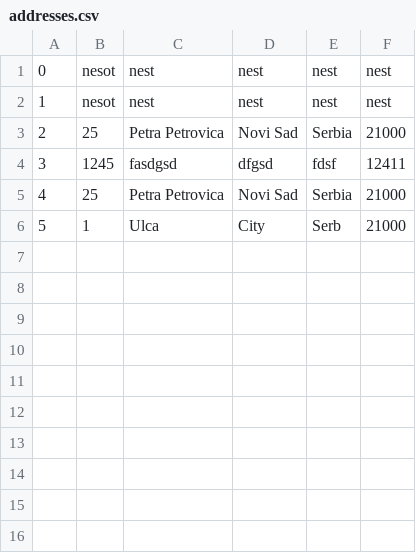
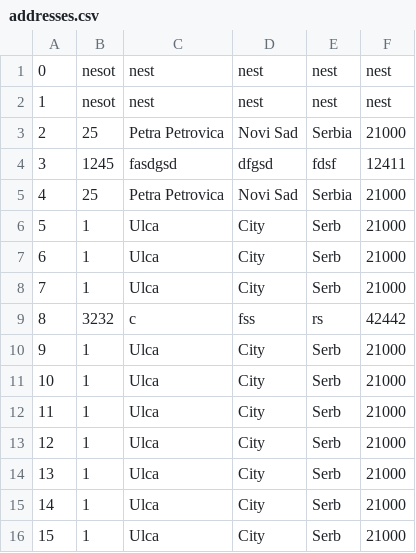
Before and after one commit to Selich/SIMS-HCI, a CSV file: Project/Resources/Data/addresses.csv, drawn as a sheet.

```diff
--- a/Project/Resources/Data/addresses.csv
+++ b/Project/Resources/Data/addresses.csv
@@ -6 +6,11 @@
 5,1,Ulca,City,Serb,21000
+6,1,Ulca,City,Serb,21000
+7,1,Ulca,City,Serb,21000
+8,3232,c,fss,rs,42442
+9,1,Ulca,City,Serb,21000
+10,1,Ulca,City,Serb,21000
+11,1,Ulca,City,Serb,21000
+12,1,Ulca,City,Serb,21000
+13,1,Ulca,City,Serb,21000
+14,1,Ulca,City,Serb,21000
+15,1,Ulca,City,Serb,21000
```
Also changed, not shown: 4 other files.
